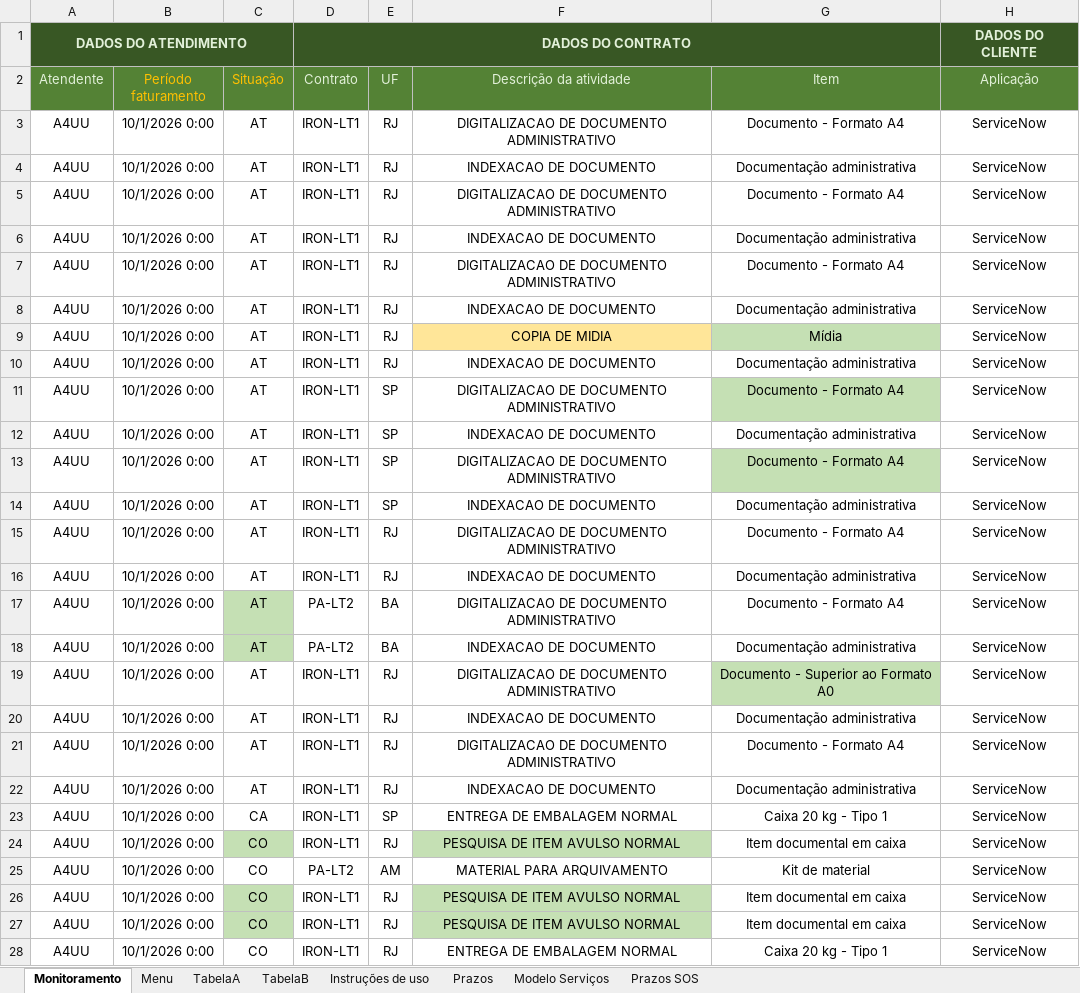
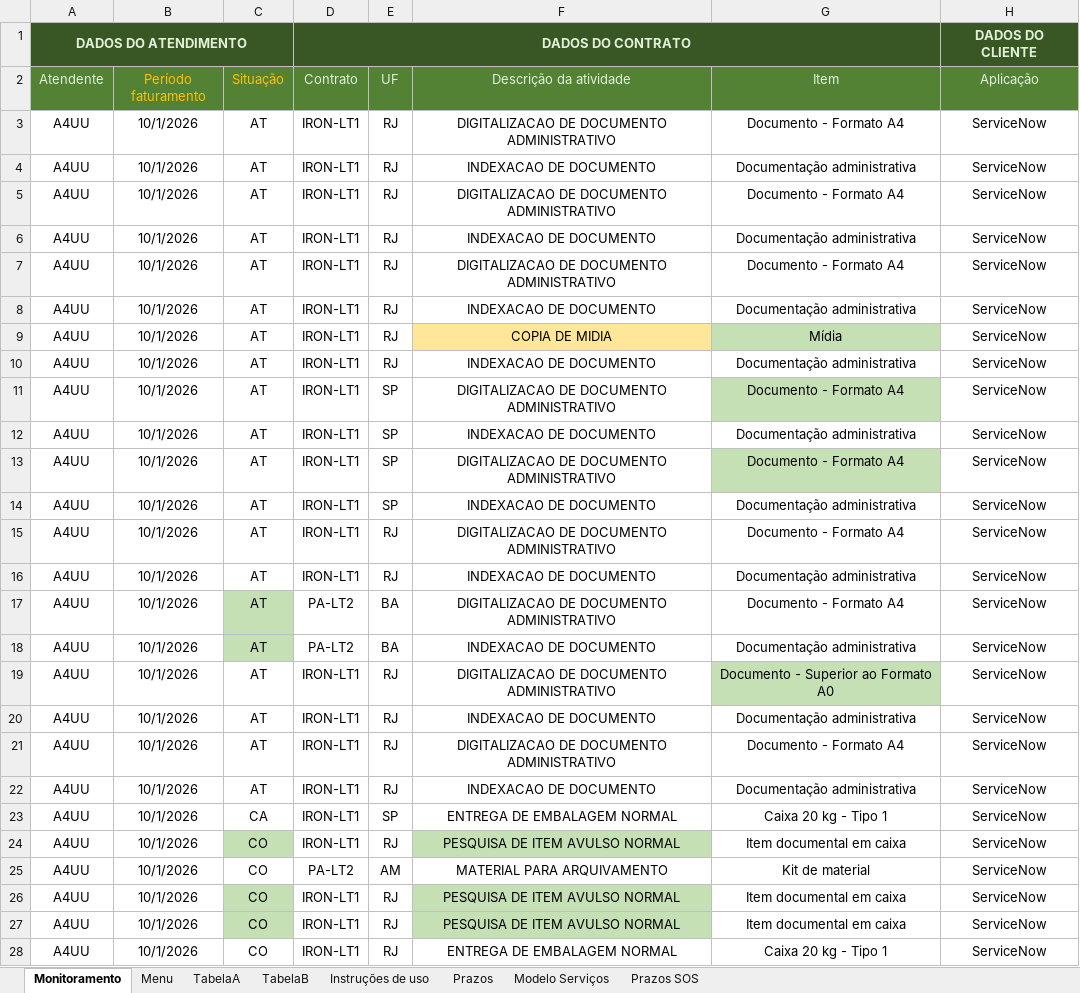
Before and after one commit to thelmosym/PainelNovo-main2, an Excel workbook: Monitoramento/Monitoramento individual_A4UU_v6.xlsm, sheet Monitoramento, drawn as a sheet; only a part is shown; values as stored, in another font and other column widths than the file's, no borders; conditional formats and table styles not drawn; the diff covers the shown part only; the diff names each change by its address in the sheet, - before the commit and + after, or states it on an @@ line.

```diff
--- a/Monitoramento/Monitoramento individual_A4UU_v6.xlsm (sheet Monitoramento)
+++ b/Monitoramento/Monitoramento individual_A4UU_v6.xlsm (sheet Monitoramento)
-B3:B28 (Período faturamento): 10/1/2026 0:00
+B3:B28 (Período faturamento): 10/1/2026
```
Also changed, not shown: 87 edited cells elsewhere in this sheet, sheet Menu, Monitoramento/Monitoramento individual_DPBR_v6.xlsm, Monitoramento/Monitoramento individual_GPZ1_v6.xlsm, 4 other files.
